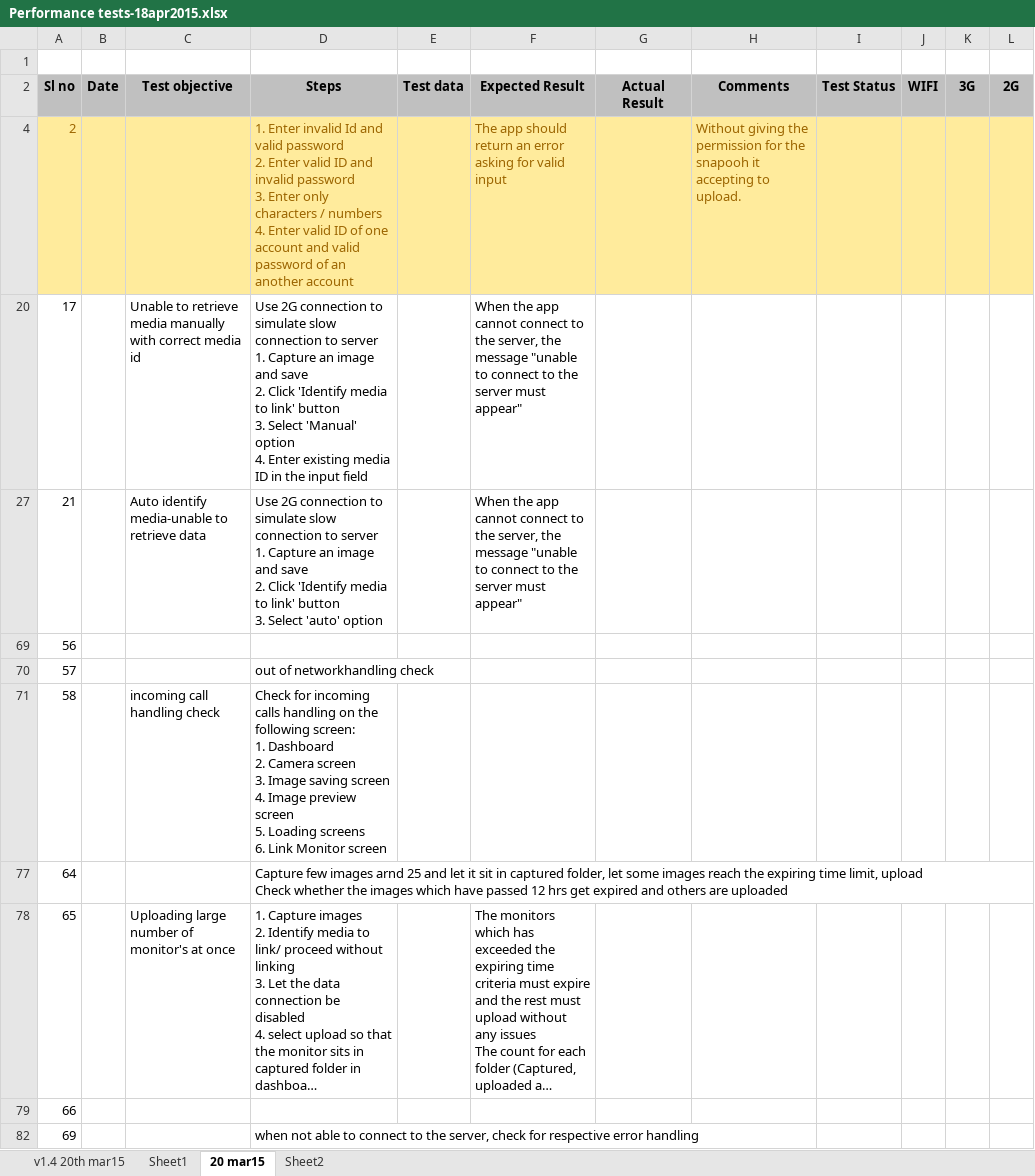
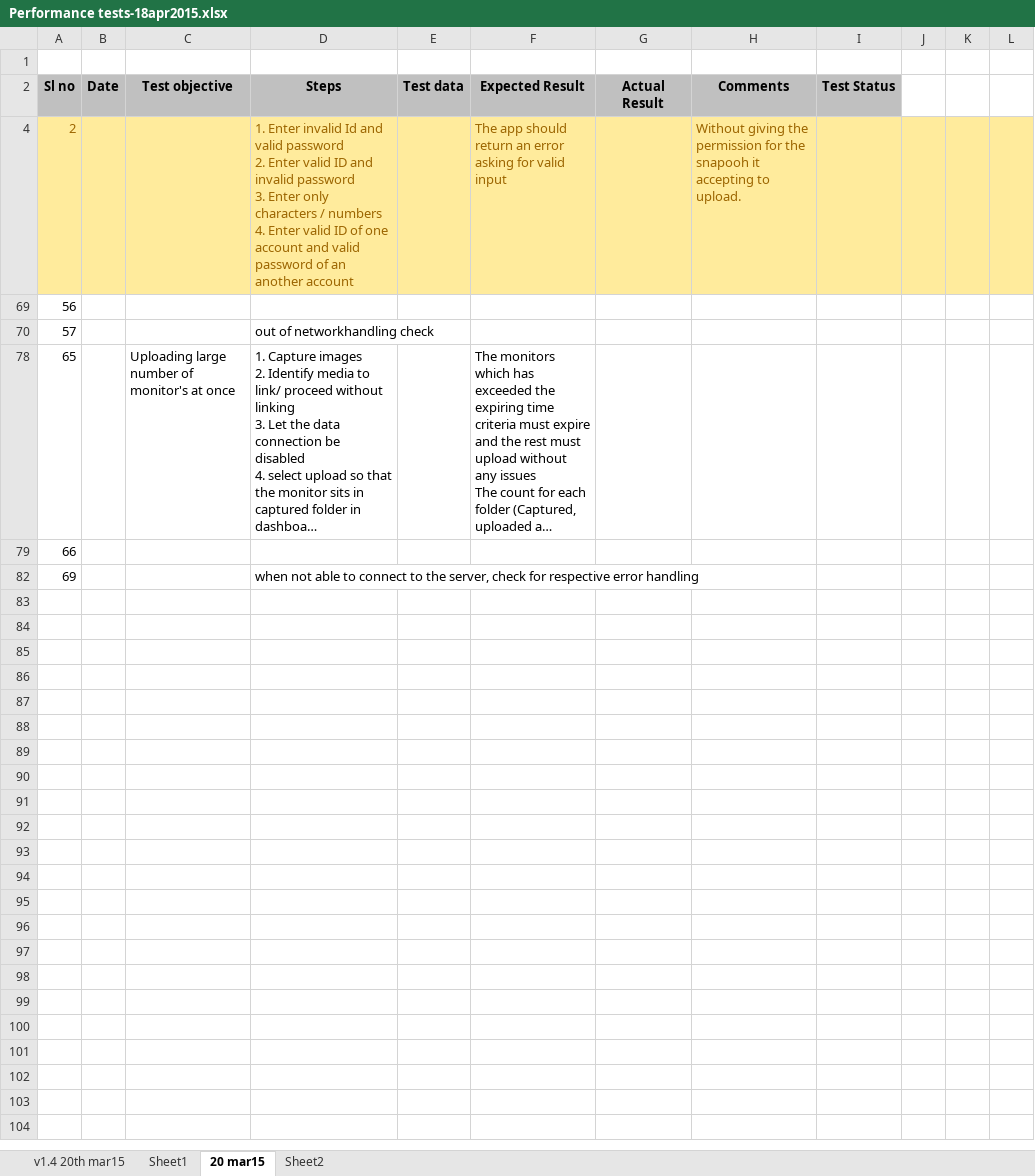
Before and after one commit to Snapooh/TESTING, an Excel workbook: MMS/Test Cases/Monitor app/Performance tests-18apr2015.xlsx, sheet 20 mar15, drawn as a sheet; only a part is shown; long unchanged cells end in …; values as stored, in another font and other column widths than the file's, no borders; conditional formats not drawn; ↵ is a line break in a cell; the diff covers the shown part only; the diff names each change by its address in the sheet, - before the commit and + after, or states it on an @@ line.

Commit message:
commit

```diff
--- a/MMS/Test Cases/Monitor app/Performance tests-18apr2015.xlsx (sheet 20 mar15)
+++ b/MMS/Test Cases/Monitor app/Performance tests-18apr2015.xlsx (sheet 20 mar15)
-J2: WIFI
+J2: (empty)
-J2:L2 fill: #C0C0C0
+J2:L2 fill: none
-K2: 3G
+K2: (empty)
-L2: 2G
+L2: (empty)
-row 20: 17 |  | Unable to retrieve media manually with correct media id | Use 2G connection to simulate slow connection to server ↵ 1. Capture an image and save ↵ 2. Click 'Identify media to link' button ↵ 3. Select 'Manual' option ↵ 4. Enter existing media ID in the input field |  | When the app cannot connect to the server, the message "unable to connect to the server must appear"
-row 27: 21 |  | Auto identify media-unable to retrieve data | Use 2G connection to simulate slow connection to server ↵ 1. Capture an image and save ↵ 2. Click 'Identify media to link' button ↵ 3. Select 'auto' option |  | When the app cannot connect to the server, the message "unable to connect to the server must appear"
-row 71: 58 |  | incoming call handling check | Check for incoming calls handling on the following screen: ↵ 1. Dashboard ↵ 2. Camera screen ↵ 3. Image saving screen ↵ 4. Image preview screen ↵ 5. Loading screens ↵ 6. Link Monitor screen
-row 77: 64 |  |  | Capture few images arnd 25 and let it sit in captured folder, let some images reach the expiring time limit, upload ↵ Check whether the images which have passed 12 hrs get expired and others are uploaded
```
Also changed, not shown: 1 removed row and 1 hidden or unhidden row elsewhere in this sheet, hidden cells.
